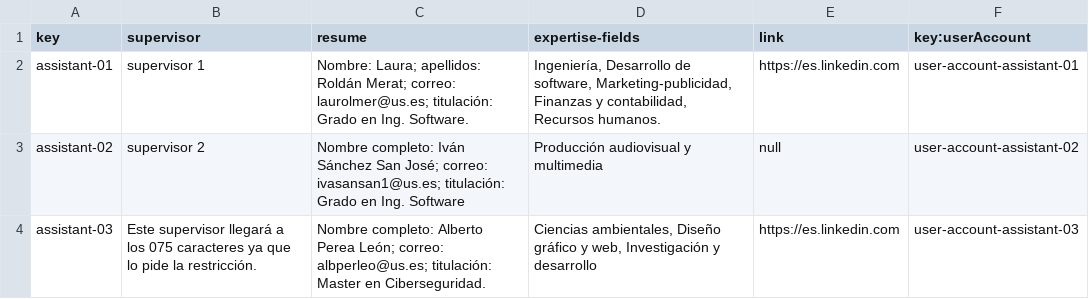
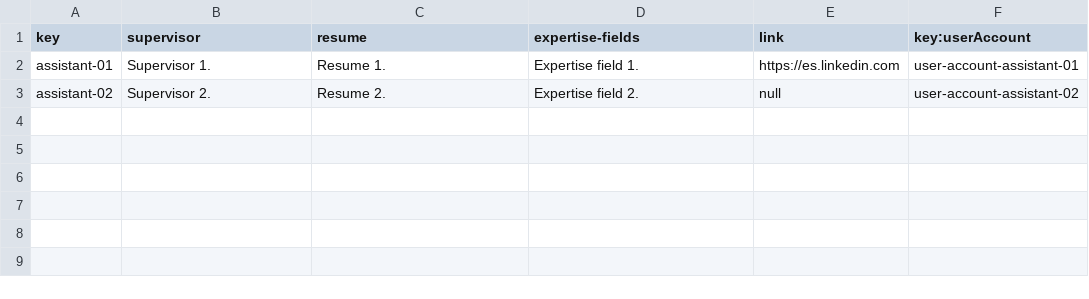
Before and after one commit to laurolmer/Acme-L3-D02, a CSV file: src/main/webapp/WEB-INF/resources/sample-data/assistant.csv, drawn as a sheet.

```diff
--- a/src/main/webapp/WEB-INF/resources/sample-data/assistant.csv
+++ b/src/main/webapp/WEB-INF/resources/sample-data/assistant.csv
@@ -1,4 +1,3 @@
 key,supervisor,resume,expertise-fields,link,key:userAccount
-assistant-01,supervisor 1,"Nombre: Laura; apellidos: Roldán Merat; correo: laurolmer@us.es; titulación: Grado en Ing. Software.","Ingeniería, Desarrollo de software, Marketing-publicidad, Finanzas y contabilidad, Recursos humanos.",https://es.linkedin.com,user-account-assistant-01
-assistant-02,supervisor 2,"Nombre completo: Iván Sánchez San José; correo: ivasansan1@us.es; titulación: Grado en Ing. Software","Producción audiovisual y multimedia",null,user-account-assistant-02
-assistant-03,"Este supervisor llegará a los 075 caracteres ya que lo pide la restricción.","Nombre completo: Alberto Perea León; correo: albperleo@us.es; titulación: Master en Ciberseguridad.","Ciencias ambientales, Diseño gráfico y web, Investigación y desarrollo",https://es.linkedin.com,user-account-assistant-03
+assistant-01,"Supervisor 1.","Resume 1.","Expertise field 1.",https://es.linkedin.com,user-account-assistant-01
+assistant-02,"Supervisor 2.","Resume 2.","Expertise field 2.",null,user-account-assistant-02
```
Also changed, not shown: src/main/webapp/WEB-INF/resources/sample-data/tutorial.csv, src/main/webapp/WEB-INF/resources/sample-data/user-account.csv.
